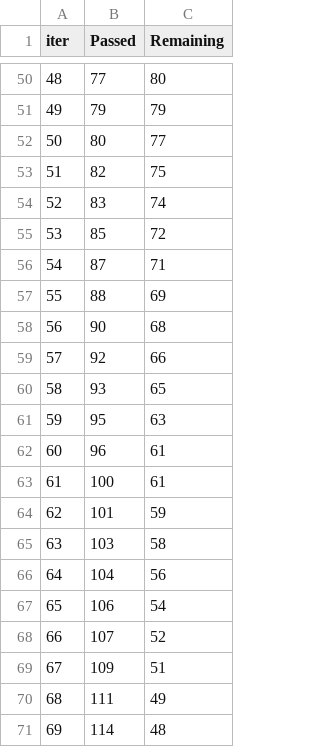
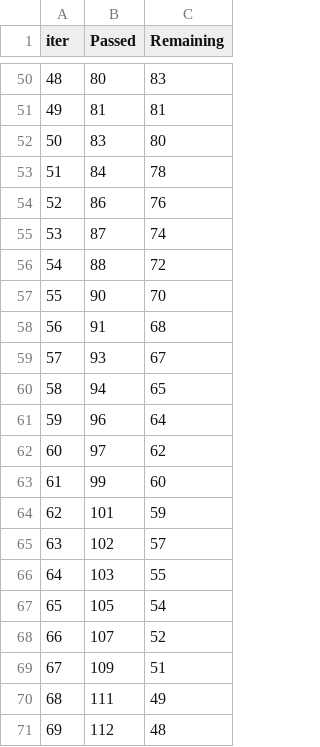
Before and after one commit to Waffapagou/AWS-CI-CD-Projects, a TSV file: catboost_info/time_left.tsv, drawn as a sheet; only a part is shown, gaps mark what is left out; the diff covers the shown part only.

```diff
--- a/catboost_info/time_left.tsv
+++ b/catboost_info/time_left.tsv
@@ -50,19 +50,19 @@ iter	Passed	Remaining
-48	77	80
-49	79	79
-50	80	77
-51	82	75
-52	83	74
-53	85	72
-54	87	71
-55	88	69
-56	90	68
-57	92	66
-58	93	65
-59	95	63
-60	96	61
-61	100	61
+48	80	83
+49	81	81
+50	83	80
+51	84	78
+52	86	76
+53	87	74
+54	88	72
+55	90	70
+56	91	68
+57	93	67
+58	94	65
+59	96	64
+60	97	62
+61	99	60
 62	101	59
-63	103	58
-64	104	56
-65	106	54
+63	102	57
+64	103	55
+65	105	54
 66	107	52
@@ -70,2 +70,2 @@ iter	Passed	Remaining
 68	111	49
-69	114	48
+69	112	48
```
Also changed, not shown: 143 edited cells elsewhere in this file, artefact/data.csv, artefact/test.csv, 9 other files.
